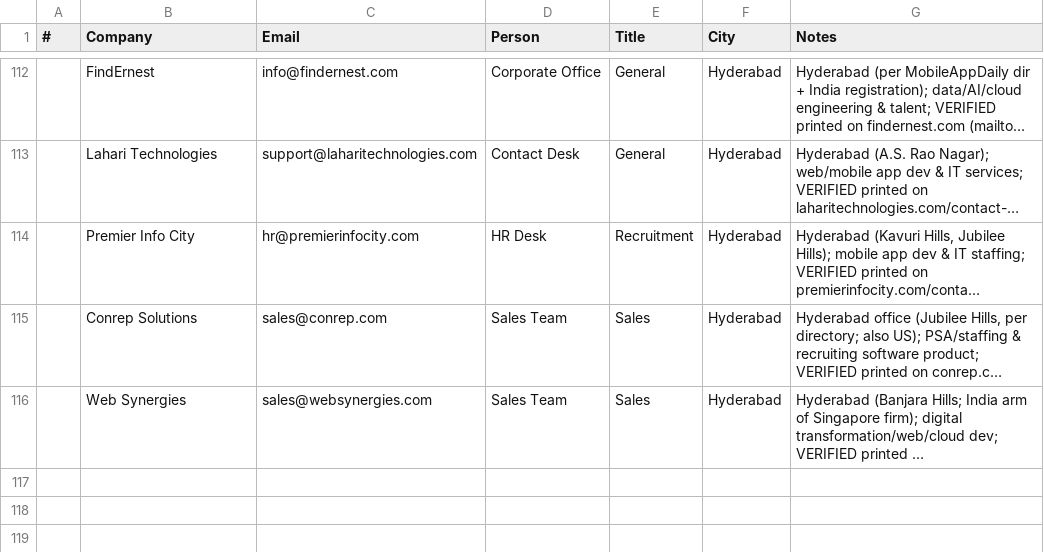
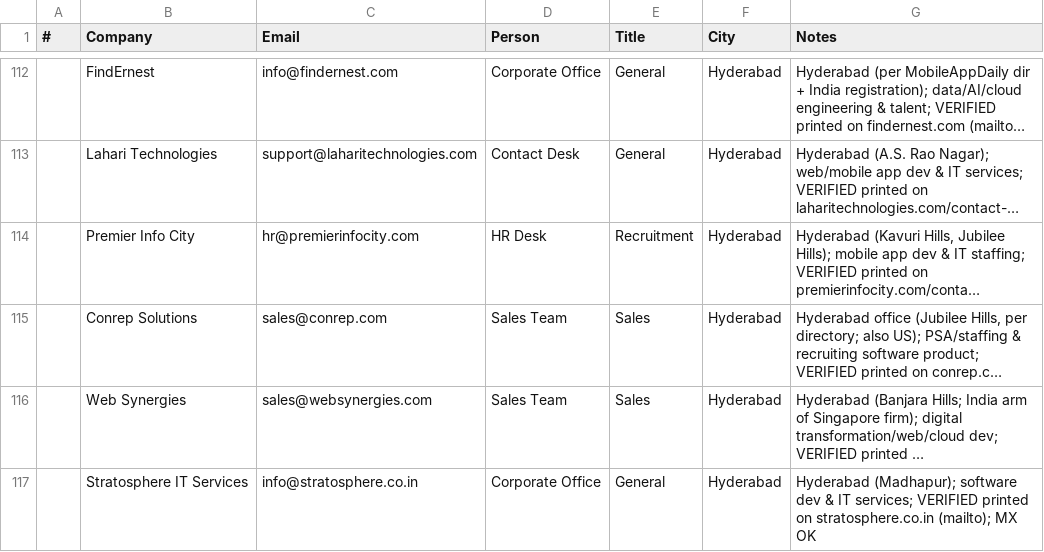
Before and after one commit to eeshsaxena/outreach-emails, a CSV file: industry/city/city_hyderabad_01.csv, drawn as a sheet; only a part is shown, gaps mark what is left out; long unchanged cells end in …; the diff names each change by its address in the sheet, - before the commit and + after, or states it on an @@ line.

Commit message:
data(hyderabad): add Stratosphere IT Services (site-verified)
info@stratosphere.co.in, printed on stratosphere.co.in; MX OK.

```diff
--- a/industry/city/city_hyderabad_01.csv
+++ b/industry/city/city_hyderabad_01.csv
+row 117:  | Stratosphere IT Services | info@stratosphere.co.in | Corporate Office | General | Hyderabad | Hyderabad (Madhapur); software dev & IT services; VERIFIED printed on stratosphere.co.in (mailto); MX OK
```
Also changed, not shown: industry/all_emails.csv.
